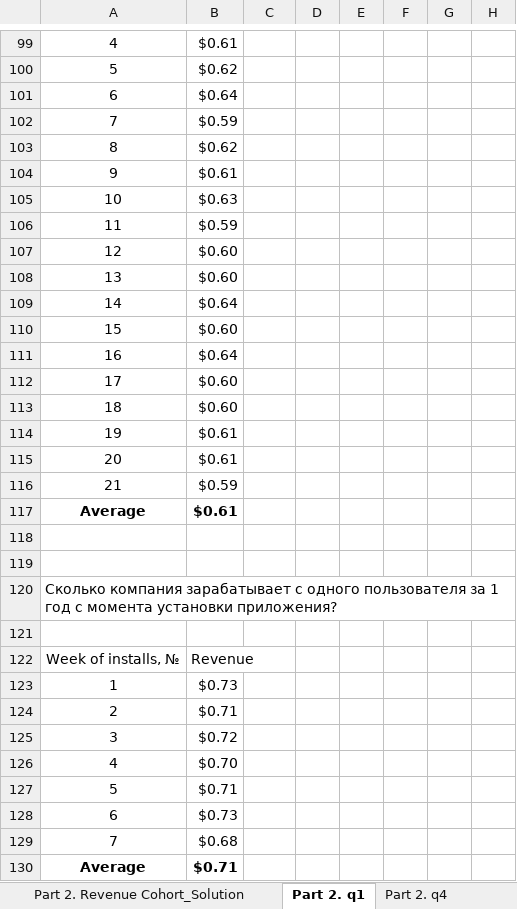
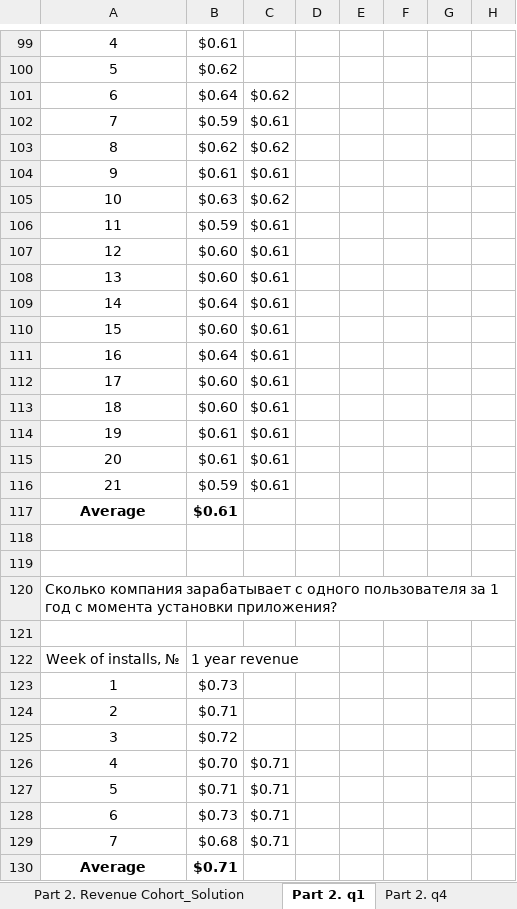
Before and after one commit to Ivanm21/socialtech_test_task, an Excel workbook: Test Task.xlsx, sheet Part 2. q1, drawn as a sheet; only a part is shown, gaps mark what is left out; values as stored, in another font and other column widths than the file's, no borders; charts and pictures not drawn; the diff covers the shown part only; the diff names each change by its address in the sheet, - before the commit and + after, or states it on an @@ line.

```diff
--- a/Test Task.xlsx (sheet Part 2. q1)
+++ b/Test Task.xlsx (sheet Part 2. q1)
-C101: (empty)
+C101: $0.62
-C102: (empty)
+C102: $0.61
-C103: (empty)
+C103: $0.62
-C104: (empty)
+C104: $0.61
-C105: (empty)
+C105: $0.62
-C106:C116: (empty)
+C106:C116: $0.61
-B122: Revenue
+B122: 1 year revenue
-C126:C129: (empty)
+C126:C129: $0.71
```
Also changed, not shown: 65 edited cells elsewhere in this sheet, sheet Part 2, charts or pictures, 4 other files.
